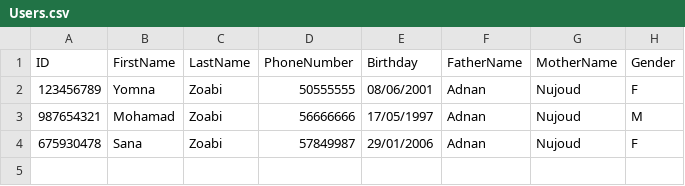
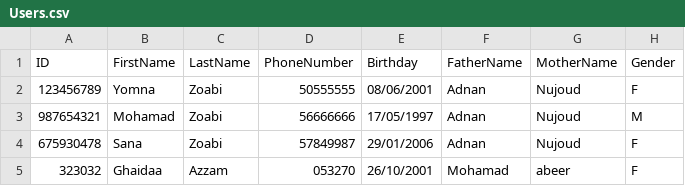
Before and after one commit to Ghaidaaazzam/finalproject, a CSV file: Excels/Users.csv, drawn as a sheet; the diff names each change by its address in the sheet, - before the commit and + after, or states it on an @@ line.

```diff
--- a/Excels/Users.csv
+++ b/Excels/Users.csv
+row 5: 323032 | Ghaidaa | Azzam | 053270 | 26/10/2001 | Mohamad | abeer | F
```
Also changed, not shown: 4 other files.
